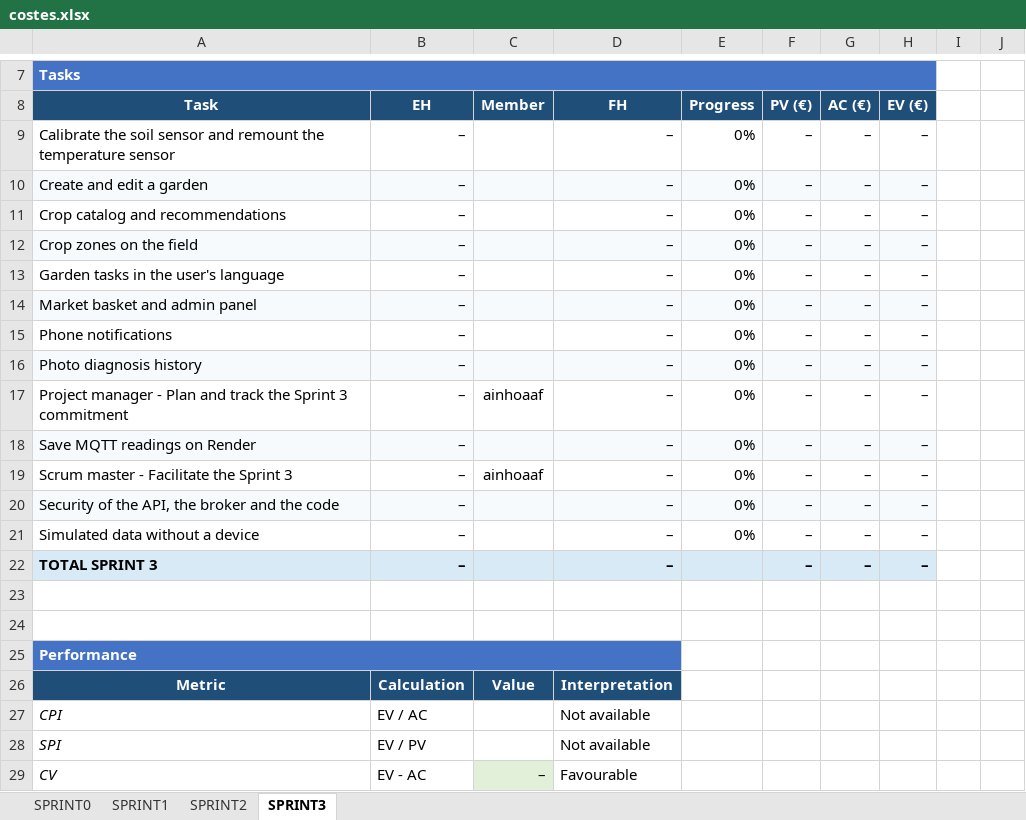
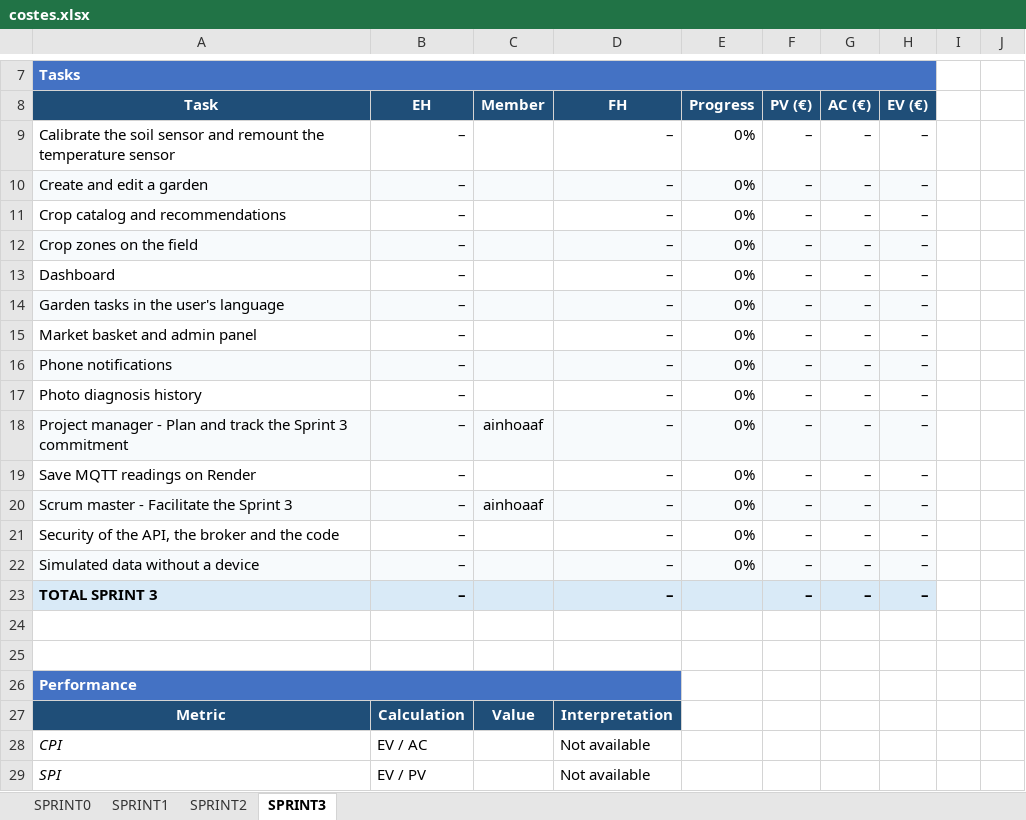
Before and after one commit to marcc28/AGRITWIN, an Excel workbook: reports/costes.xlsx, sheet SPRINT3, drawn as a sheet; only a part is shown, gaps mark what is left out; the shorter side is filled out with more unchanged rows; values as stored, in another font and other column widths than the file's, no borders; conditional formats not drawn; addresses are those after the commit; the diff names each change by its address in the sheet, - before the commit and + after, or states it on an @@ line.

```diff
--- a/reports/costes.xlsx (sheet SPRINT3)
+++ b/reports/costes.xlsx (sheet SPRINT3)
+row 13: Dashboard | – |  | – | 0% | – | – | –
-A14:H14 fill: none
+A14:H14 fill: #F7FAFC
-A15:H15 fill: #F7FAFC
+A15:H15 fill: none
-A16:H16 fill: none
+A16:H16 fill: #F7FAFC
-A17:H17 fill: #F7FAFC
+A17:H17 fill: none
-A18:H18 fill: none
+A18:H18 fill: #F7FAFC
-A19:H19 fill: #F7FAFC
+A19:H19 fill: none
-A20:H20 fill: none
+A20:H20 fill: #F7FAFC
-A21:H21 fill: #F7FAFC
+A21:H21 fill: none
-A22:H22 fill: none
+A22:H22 fill: #F7FAFC
```
Also changed, not shown: 1 other file.
